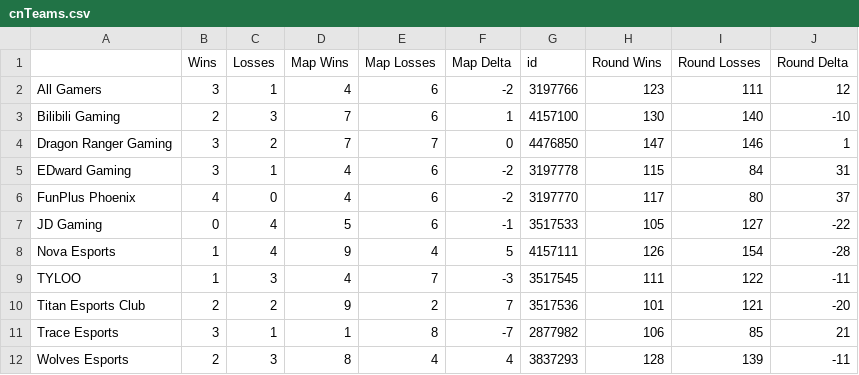
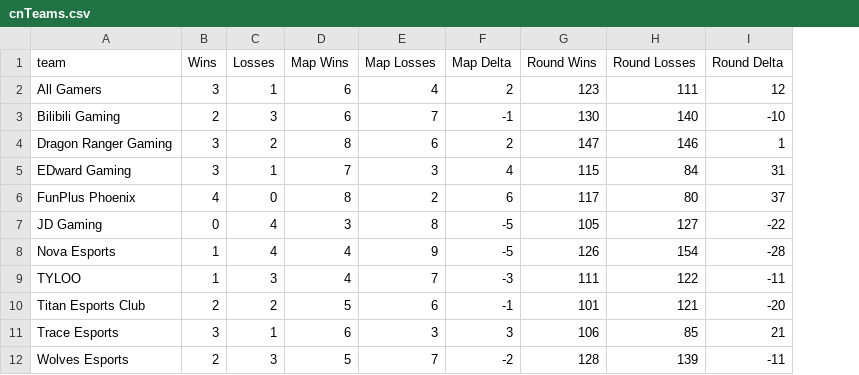
Before and after one commit to AshleyJubilee/vct-standings, a CSV file: resources/cnTeams.csv, drawn as a sheet; the diff names each change by its address in the sheet, - before the commit and + after, or states it on an @@ line.

```diff
--- a/resources/cnTeams.csv
+++ b/resources/cnTeams.csv
-column G (id), rows 2-12: 3197766 | 4157100 | 4476850 | 3197778 | 3197770 | 3517533 | 4157111 | 3517545 | 3517536 | 2877982 | 3837293
-A1: (empty)
+A1: team
-D2 (Map Wins): 4
+D2 (Map Wins): 6
-E2 (Map Losses): 6
+E2 (Map Losses): 4
-F2 (Map Delta): -2
+F2 (Map Delta): 2
-D3 (Map Wins): 7
+D3 (Map Wins): 6
-E3 (Map Losses): 6
+E3 (Map Losses): 7
-F3 (Map Delta): 1
+F3 (Map Delta): -1
-D4 (Map Wins): 7
+D4 (Map Wins): 8
-E4 (Map Losses): 7
+E4 (Map Losses): 6
-F4 (Map Delta): 0
+F4 (Map Delta): 2
-D5 (Map Wins): 4
+D5 (Map Wins): 7
-E5 (Map Losses): 6
+E5 (Map Losses): 3
-F5 (Map Delta): -2
+F5 (Map Delta): 4
-D6 (Map Wins): 4
+D6 (Map Wins): 8
-E6 (Map Losses): 6
+E6 (Map Losses): 2
-F6 (Map Delta): -2
+F6 (Map Delta): 6
-D7 (Map Wins): 5
+D7 (Map Wins): 3
-E7 (Map Losses): 6
+E7 (Map Losses): 8
-F7 (Map Delta): -1
+F7 (Map Delta): -5
-D8 (Map Wins): 9
+D8 (Map Wins): 4
-E8 (Map Losses): 4
+E8 (Map Losses): 9
-F8 (Map Delta): 5
+F8 (Map Delta): -5
-D10 (Map Wins): 9
+D10 (Map Wins): 5
-E10 (Map Losses): 2
+E10 (Map Losses): 6
-F10 (Map Delta): 7
+F10 (Map Delta): -1
-D11 (Map Wins): 1
+D11 (Map Wins): 6
-E11 (Map Losses): 8
+E11 (Map Losses): 3
-F11 (Map Delta): -7
+F11 (Map Delta): 3
-D12 (Map Wins): 8
+D12 (Map Wins): 5
-E12 (Map Losses): 4
+E12 (Map Losses): 7
-F12 (Map Delta): 4
+F12 (Map Delta): -2
```
Also changed, not shown: resources/amerRegMaps.csv, resources/amerTeams.csv, 8 other files.
